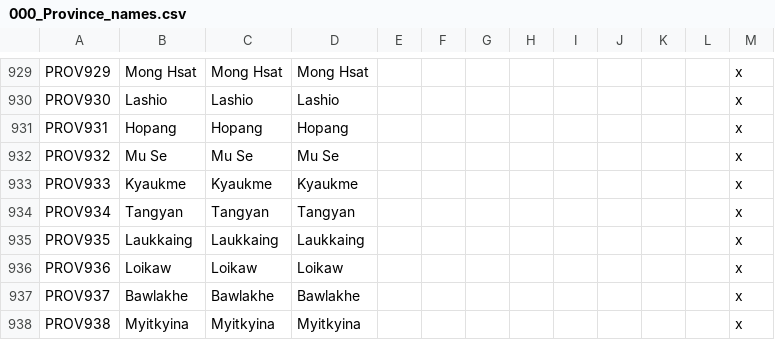
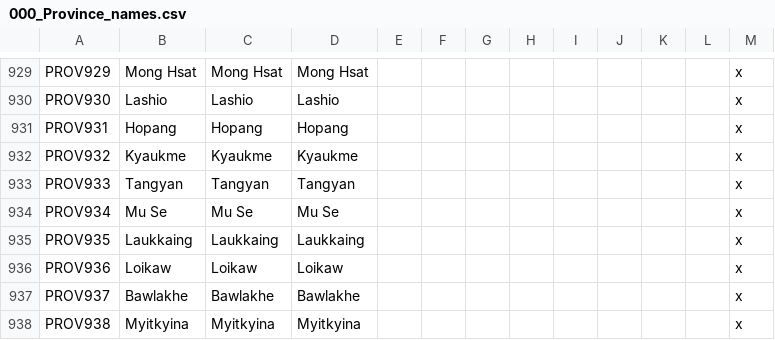
Before and after one commit to derdang/posttoyo, a CSV file: After the End Orientalis/localisation/000_Province_names.csv, drawn as a sheet; only a part is shown, gaps mark what is left out; the diff covers the shown part only.

```diff
--- a/After the End Orientalis/localisation/000_Province_names.csv
+++ b/After the End Orientalis/localisation/000_Province_names.csv
@@ -931,5 +931,5 @@ PROV930;Lashio;Lashio;Lashio;;;;;;;;;x
 PROV931;Hopang;Hopang;Hopang;;;;;;;;;x
-PROV932;Mu Se;Mu Se;Mu Se;;;;;;;;;x
-PROV933;Kyaukme;Kyaukme;Kyaukme;;;;;;;;;x
-PROV934;Tangyan;Tangyan;Tangyan;;;;;;;;;x
+PROV932;Kyaukme;Kyaukme;Kyaukme;;;;;;;;;x
+PROV933;Tangyan;Tangyan;Tangyan;;;;;;;;;x
+PROV934;Mu Se;Mu Se;Mu Se;;;;;;;;;x
 PROV935;Laukkaing;Laukkaing;Laukkaing;;;;;;;;;x
```
Also changed, not shown: 63 edited cells elsewhere in this file, After the End Orientalis/localisation/000_Barony_names.csv, After the End Orientalis/localisation/000_Duchy_names.csv, 53 other files.
